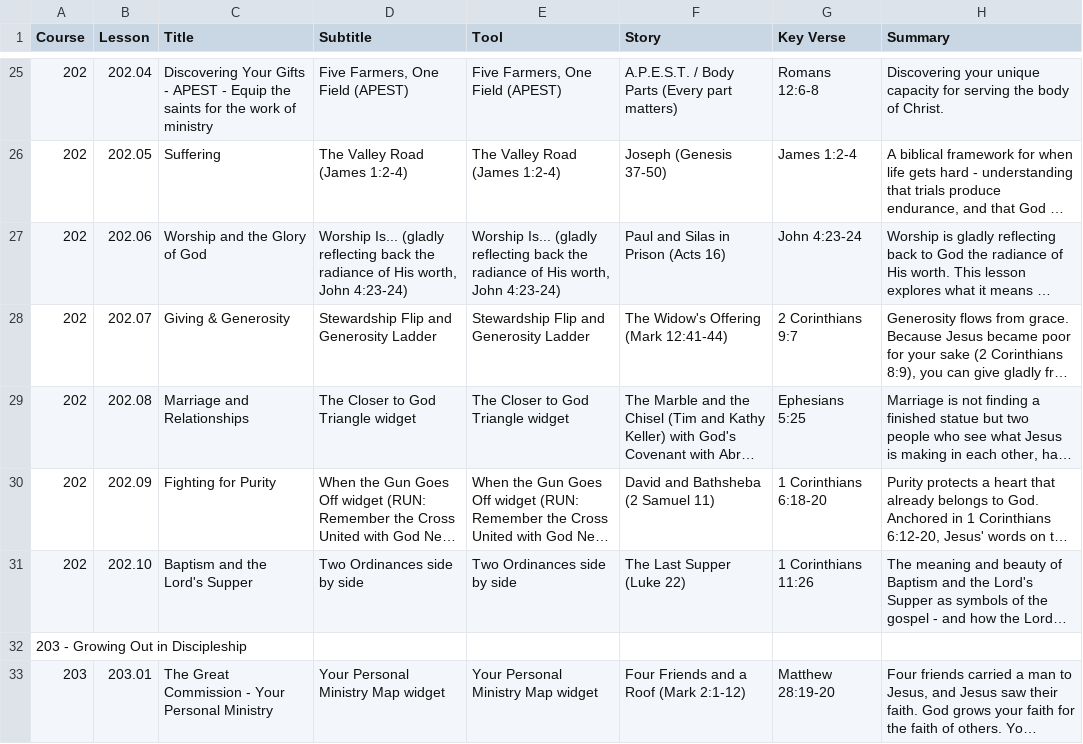
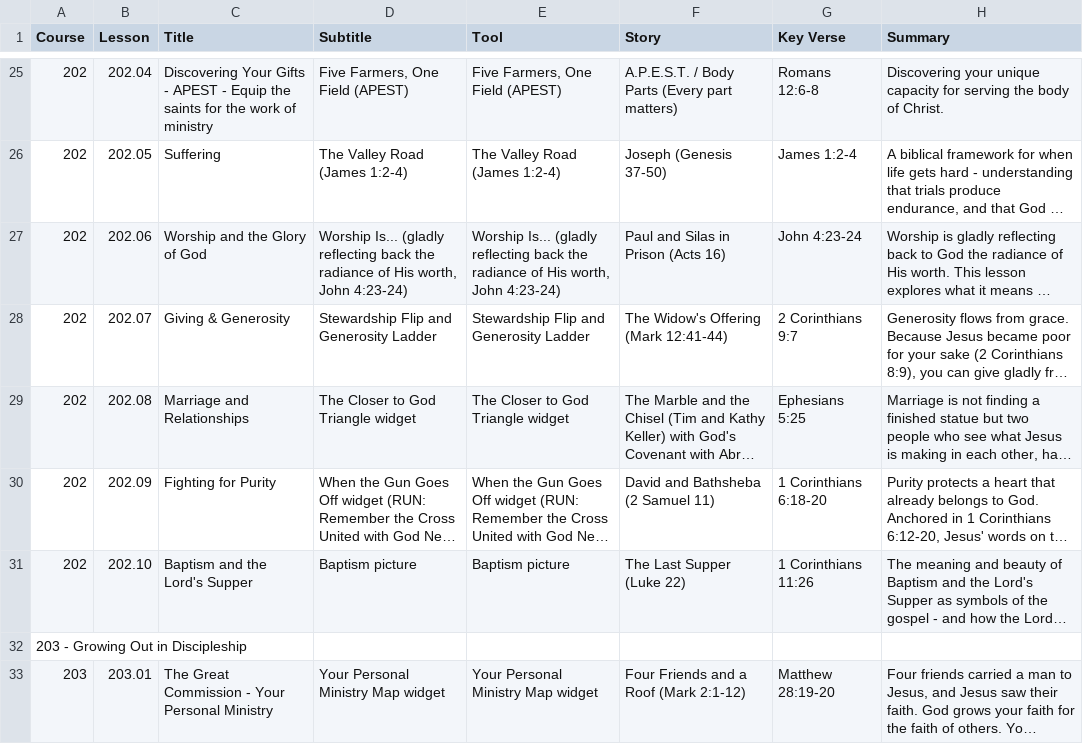
Before and after one commit to davepartin/ministrybag1, a CSV file: discipleship/curriculum-toc.csv, drawn as a sheet; only a part is shown, gaps mark what is left out; long unchanged cells end in …; the diff names each change by its address in the sheet, - before the commit and + after, or states it on an @@ line.

```diff
--- a/discipleship/curriculum-toc.csv
+++ b/discipleship/curriculum-toc.csv
-D31 (Subtitle): Two Ordinances side by side
+D31 (Subtitle): Baptism picture
-E31 (Tool): Two Ordinances side by side
+E31 (Tool): Baptism picture
```
Also changed, not shown: 5 other files.
